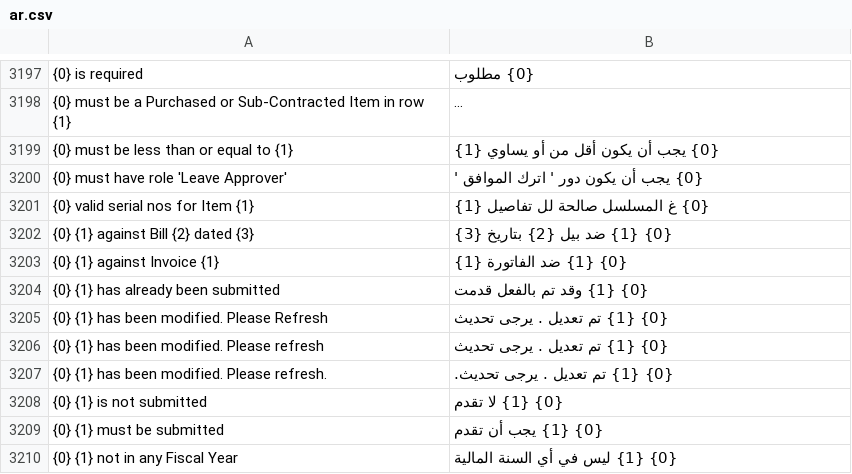
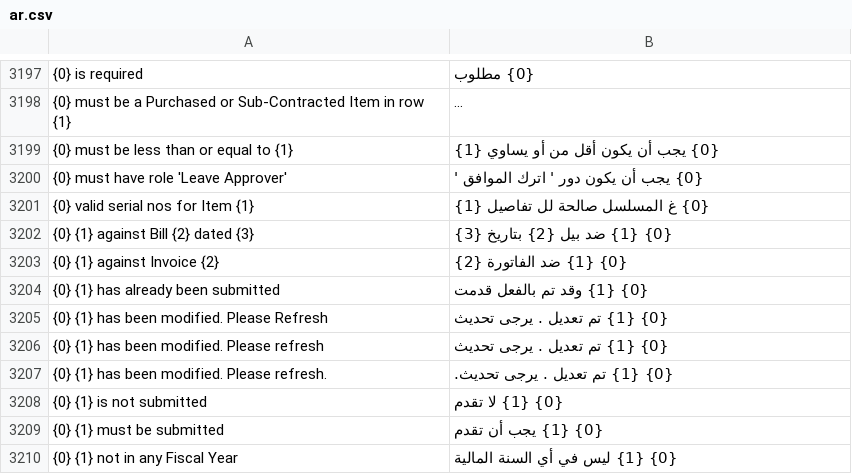
Before and after one commit to techyst-net/nexyst, a CSV file: erpnext/translations/ar.csv, drawn as a sheet; only a part is shown, gaps mark what is left out; long unchanged cells end in …; the diff names each change by its address in the sheet, - before the commit and + after, or states it on an @@ line.

```diff
--- a/erpnext/translations/ar.csv
+++ b/erpnext/translations/ar.csv
-A3203: {0} {1} against Invoice {1}
+A3203: {0} {1} against Invoice {2}
-B3203: {0} {1} ضد الفاتورة {1}
+B3203: {0} {1} ضد الفاتورة {2}
```
Also changed, not shown: erpnext/translations/de.csv, erpnext/translations/el.csv, 19 other files.
